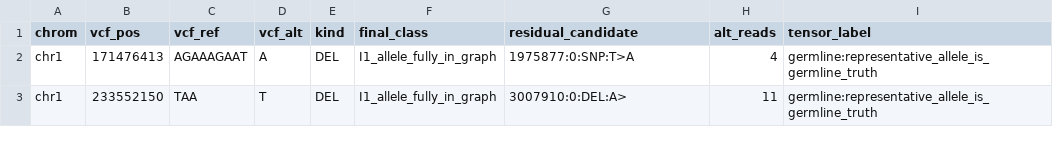
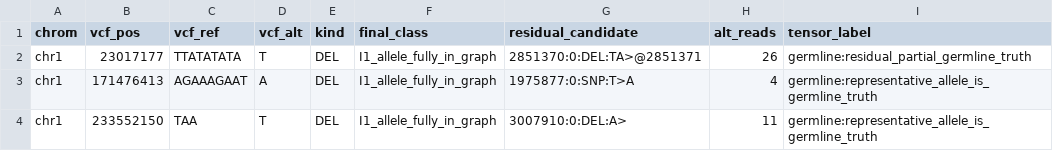
Before and after one commit to Jiawei-Shen/Pansoma, a TSV file: analysis/hg008_somatic_miss_20260926/pacbio_v6/residual_edits_labelled_germline.tsv, drawn as a sheet; only a part is shown; the diff names each change by its address in the sheet, - before the commit and + after, or states it on an @@ line.

Commit message:
analysis: miss analysis and label checks after the haplotype-overlap fix
All six label sets were relabelled with the fixed haplotype overlap (69bdb2a): a read not closer
to the truth than to GRCh38 counts 0. hg008_somatic_miss_20260926: residual-edit labels, label
counts, reports and README recomputed (compare_platforms.py reads the v4 manifests, which carry
format + rules_sha256 instead of version). label_checks_20260928: before/after counts of the fix
(ovfix_counts.txt): 72-772 fewer somatic labels per set, about 2,550 in total, COLO829T ONT INDEL
2,400 -> 1,755.

```diff
--- a/analysis/hg008_somatic_miss_20260926/pacbio_v6/residual_edits_labelled_germline.tsv
+++ b/analysis/hg008_somatic_miss_20260926/pacbio_v6/residual_edits_labelled_germline.tsv
+row 2: chr1 | 23017177 | TTATATATA | T | DEL | I1_allele_fully_in_graph | 2851370:0:DEL:TA>@2851371 | 26 | germline:residual_partial_germline_truth
```
Also changed, not shown: analysis/hg008_somatic_miss_20260926/illumina/controls.tsv, analysis/hg008_somatic_miss_20260926/illumina/residual_edits_labelled_germline.tsv, 23 other files.
